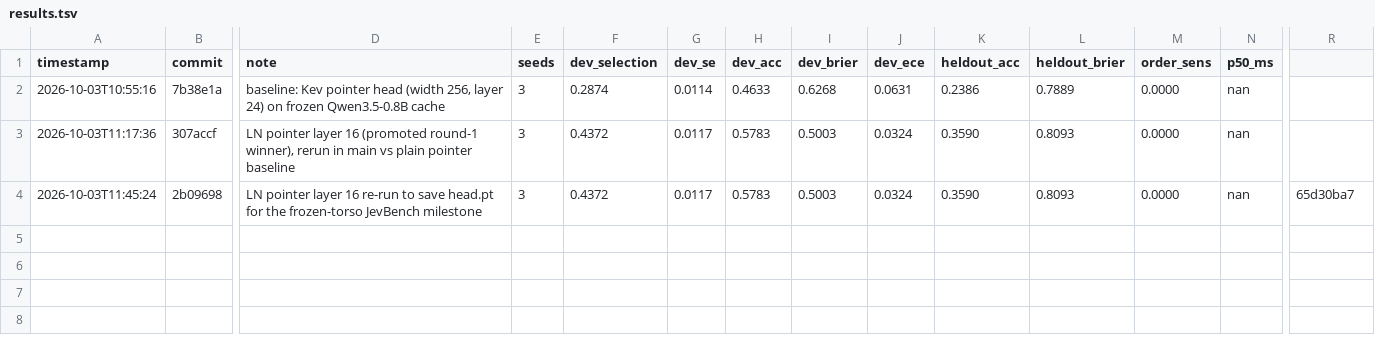
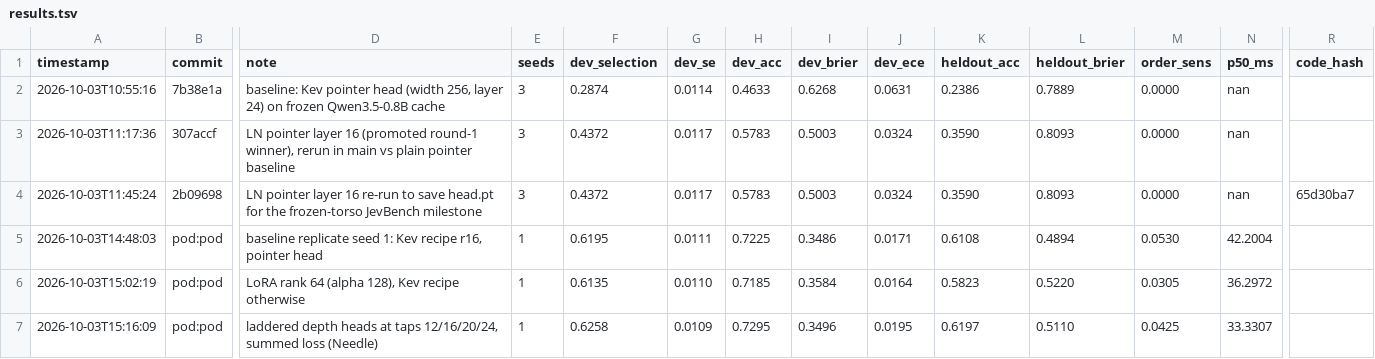
Before and after one commit to gabrielfior/decision-models-experiments, a TSV file: results.tsv, drawn as a sheet; only a part is shown, gaps mark what is left out; rows hold the shown columns only; the diff names each change by its address in the sheet, - before the commit and + after, or states it on an @@ line.

Commit message:
results.tsv: 18-column header; merge pod batch-1 Tier B rows

```diff
--- a/results.tsv
+++ b/results.tsv
-R1: (empty)
+R1: code_hash
+row 5: 2026-10-03T14:48:03 | pod:pod | baseline replicate seed 1: Kev recipe r16, pointer head | 1 | 0.6195 | 0.0111 | 0.7225 | 0.3486 | 0.0171 | 0.6108 | 0.4894 | 0.0530 | 42.2004
+row 6: 2026-10-03T15:02:19 | pod:pod | LoRA rank 64 (alpha 128), Kev recipe otherwise | 1 | 0.6135 | 0.0110 | 0.7185 | 0.3584 | 0.0164 | 0.5823 | 0.5220 | 0.0305 | 36.2972
+row 7: 2026-10-03T15:16:09 | pod:pod | laddered depth heads at taps 12/16/20/24, summed loss (Needle) | 1 | 0.6258 | 0.0109 | 0.7295 | 0.3496 | 0.0195 | 0.6197 | 0.5110 | 0.0425 | 33.3307
```
